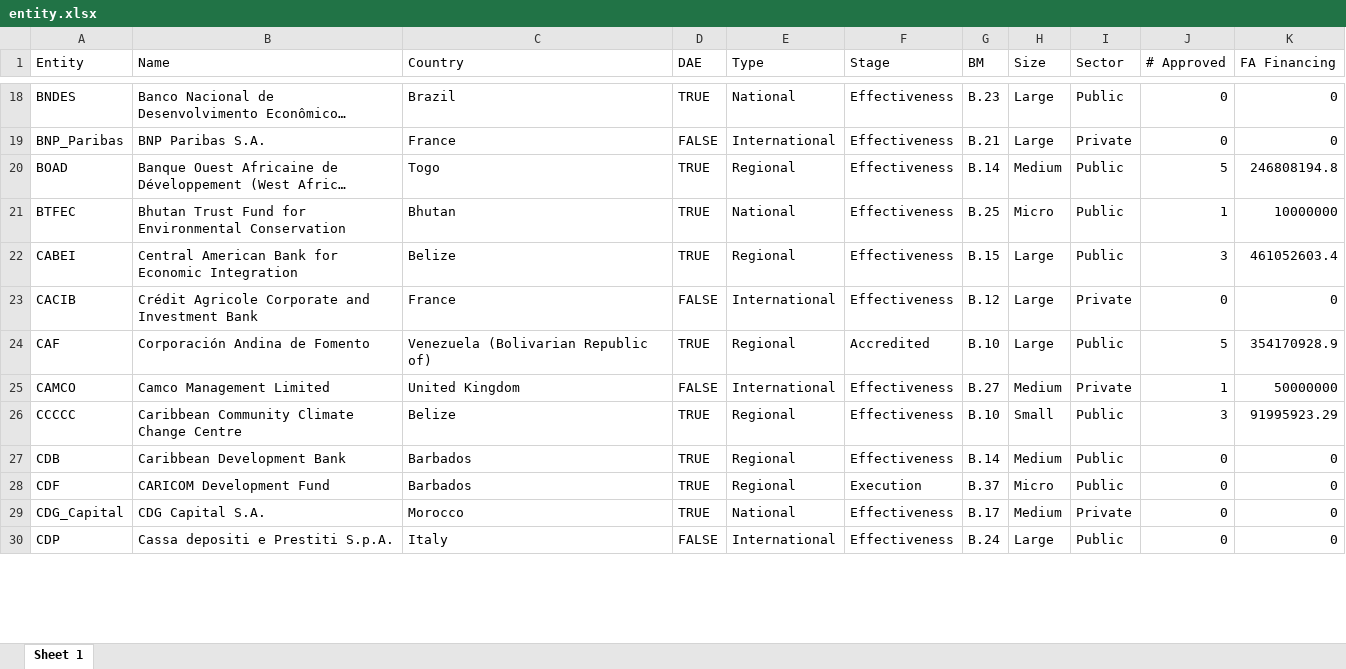
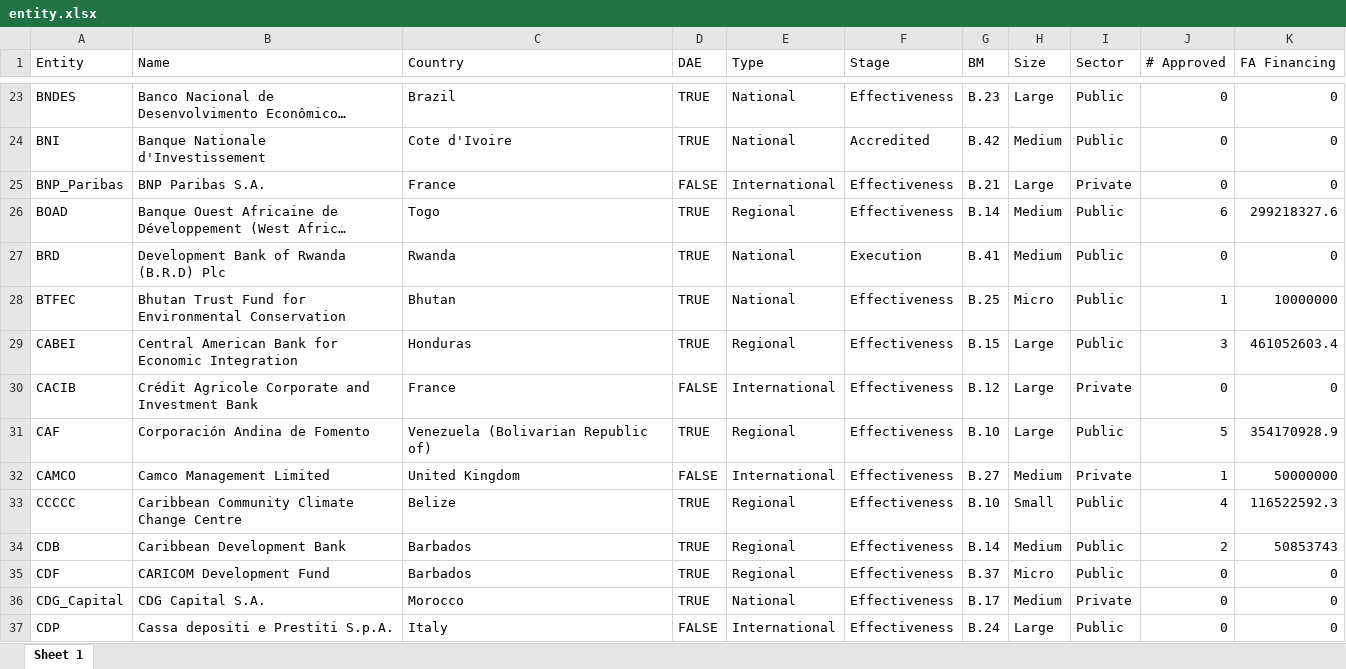
Before and after one commit to jangboolee/gcf-knowledge-graph, an Excel workbook: data/export/entity.xlsx, sheet Sheet 1, drawn as a sheet; only a part is shown, gaps mark what is left out; long unchanged cells end in …; values as stored, in another font and other column widths than the file's, no borders; charts and pictures not drawn; addresses are those after the commit; the diff covers the shown part only; the diff names each change by its address in the sheet, - before the commit and + after, or states it on an @@ line.

```diff
--- a/data/export/entity.xlsx (sheet Sheet 1)
+++ b/data/export/entity.xlsx (sheet Sheet 1)
+row 24: BNI | Banque Nationale d'Investissement | Cote d'Ivoire | TRUE | National | Accredited | B.42 | Medium | Public | 0 | 0
-J26 (# Approved): 5
+J26 (# Approved): 6
-K26 (FA Financing): 246808194.8
+K26 (FA Financing): 299218327.6
+row 27: BRD | Development Bank of Rwanda (B.R.D) Plc | Rwanda | TRUE | National | Execution | B.41 | Medium | Public | 0 | 0
-C29 (Country): Belize
+C29 (Country): Honduras
-F31 (Stage): Accredited
+F31 (Stage): Effectiveness
-J33 (# Approved): 3
+J33 (# Approved): 4
-K33 (FA Financing): 91995923.29
+K33 (FA Financing): 116522592.3
-J34 (# Approved): 0
+J34 (# Approved): 2
-K34 (FA Financing): 0
+K34 (FA Financing): 50853743
-F35 (Stage): Execution
+F35 (Stage): Effectiveness
```
Also changed, not shown: 17 added rows and 75 edited cells elsewhere in this sheet, data/export/country.xlsx, data/export/project.xlsx, 1 other file.
